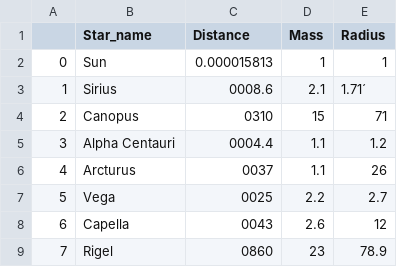
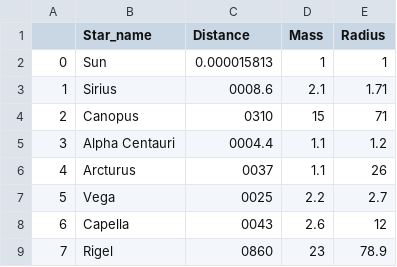
Before and after one commit to VihaanS22/Star-ify, a CSV file: bright_stars.csv, drawn as a sheet; only a part is shown.

```diff
--- a/bright_stars.csv
+++ b/bright_stars.csv
@@ -2,3 +2,3 @@
 0,Sun,0.000015813,1,1
-1,Sirius,0008.6,2.1,1.71´
+1,Sirius,0008.6,2.1,1.71
 2,Canopus,0310,15,71
```
Also changed, not shown: final_stars.csv, 5 other files.
